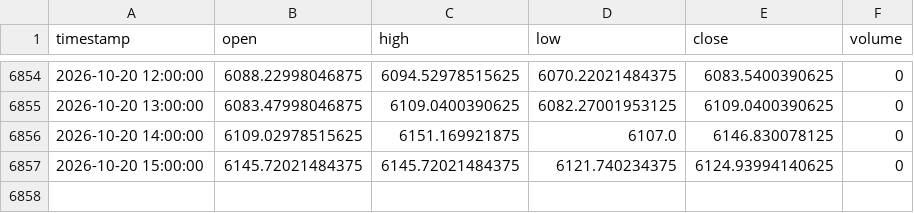
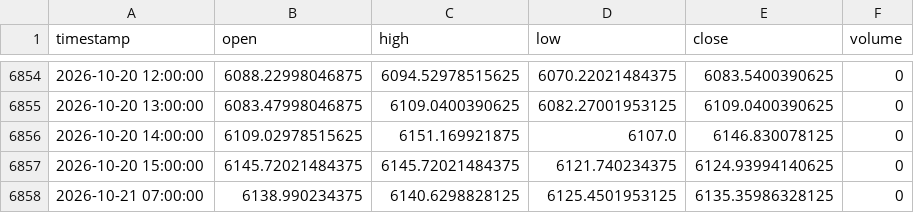
Before and after one commit to NeefPoom/Tradingstrategy01, a CSV file: data/prices/EU50_1h_yahoo.csv, drawn as a sheet; only a part is shown, gaps mark what is left out; the diff names each change by its address in the sheet, - before the commit and + after, or states it on an @@ line.

```diff
--- a/data/prices/EU50_1h_yahoo.csv
+++ b/data/prices/EU50_1h_yahoo.csv
+row 6858: 2026-10-21 07:00:00 | 6138.990234375 | 6140.6298828125 | 6125.4501953125 | 6135.35986328125 | 0
```
Also changed, not shown: data/forward/mr_candidates.csv, data/prices/AUS200_1h_yahoo.csv, 57 other files.
